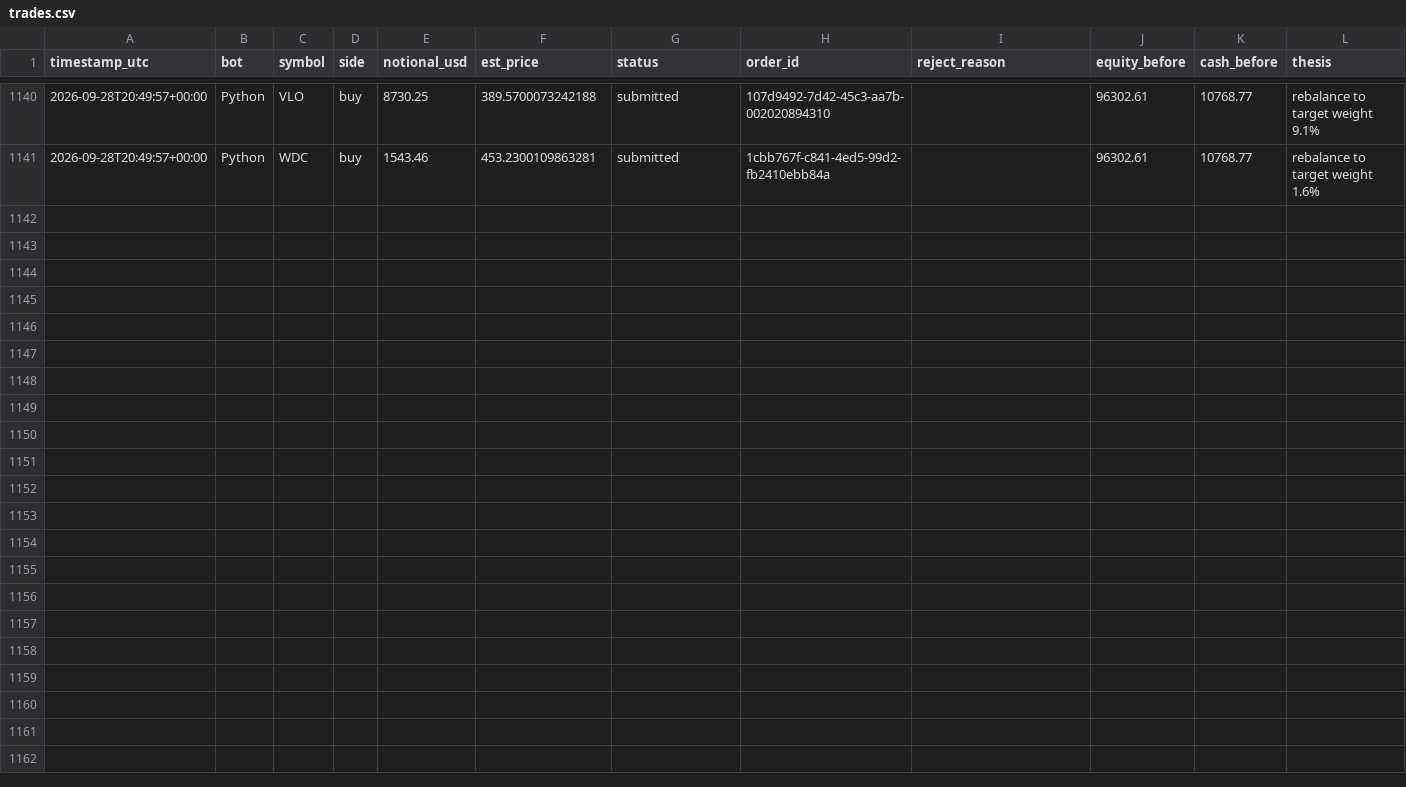
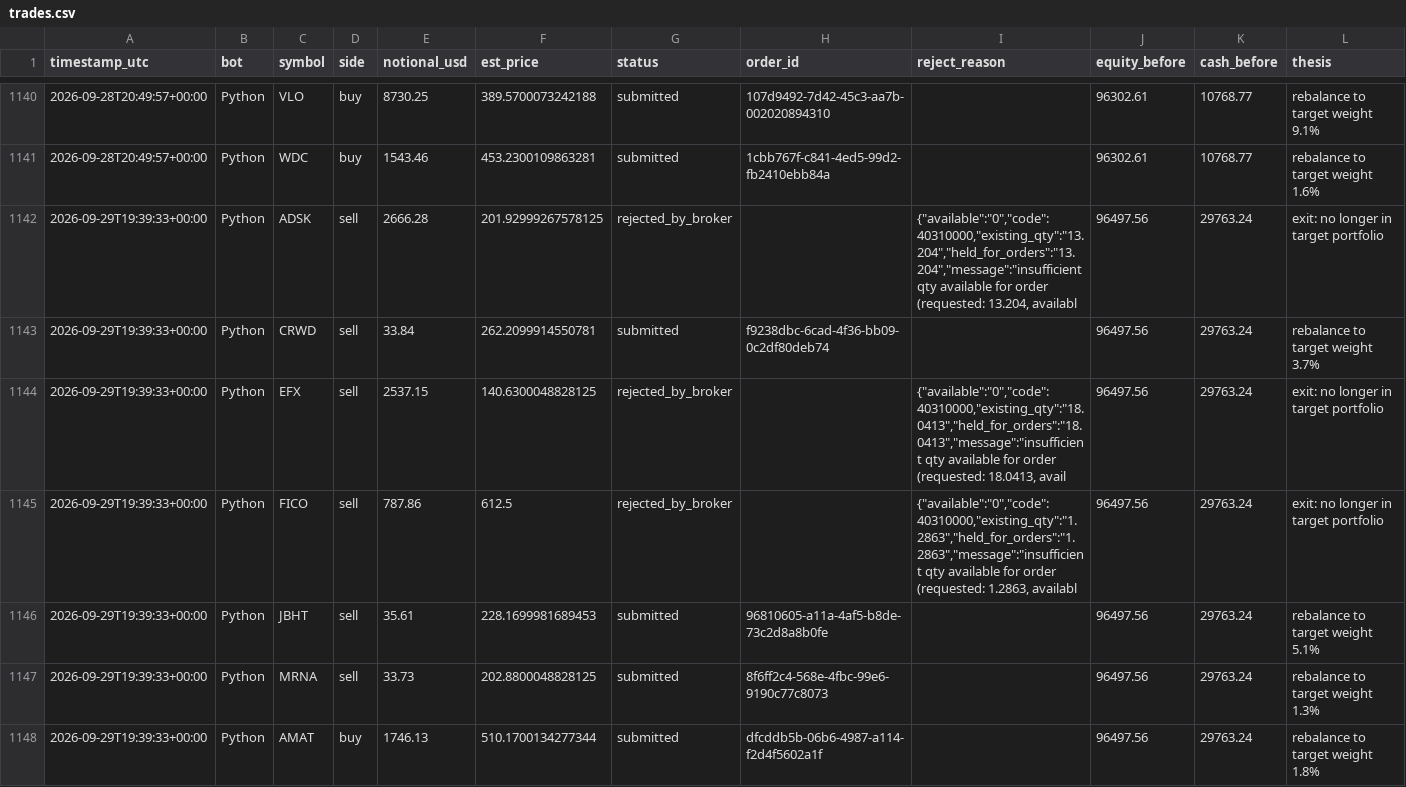
Before and after one commit to HunterGilroy/quant-research-platform, a CSV file: quant-platform/output/trades.csv, drawn as a sheet; only a part is shown, gaps mark what is left out; rows hold the shown columns only; the diff covers the shown part only; the diff names each change by its address in the sheet, - before the commit and + after, or states it on an @@ line.

```diff
--- a/quant-platform/output/trades.csv
+++ b/quant-platform/output/trades.csv
+row 1142: 2026-09-29T19:39:33+00:00 | Python | ADSK | sell | 2666.28 | 201.92999267578125 | rejected_by_broker |  | {"available":"0","code":40310000,"existing_qty":"13.204","held_for_orders":"13.204","message":"insufficient qty available for order (requested: 13.204, availabl | 96497.56 | 29763.24 | exit: no longer in target portfolio
+row 1143: 2026-09-29T19:39:33+00:00 | Python | CRWD | sell | 33.84 | 262.2099914550781 | submitted | f9238dbc-6cad-4f36-bb09-0c2df80deb74 |  | 96497.56 | 29763.24 | rebalance to target weight 3.7%
+row 1144: 2026-09-29T19:39:33+00:00 | Python | EFX | sell | 2537.15 | 140.6300048828125 | rejected_by_broker |  | {"available":"0","code":40310000,"existing_qty":"18.0413","held_for_orders":"18.0413","message":"insufficient qty available for order (requested: 18.0413, avail | 96497.56 | 29763.24 | exit: no longer in target portfolio
+row 1145: 2026-09-29T19:39:33+00:00 | Python | FICO | sell | 787.86 | 612.5 | rejected_by_broker |  | {"available":"0","code":40310000,"existing_qty":"1.2863","held_for_orders":"1.2863","message":"insufficient qty available for order (requested: 1.2863, availabl | 96497.56 | 29763.24 | exit: no longer in target portfolio
+row 1146: 2026-09-29T19:39:33+00:00 | Python | JBHT | sell | 35.61 | 228.1699981689453 | submitted | 96810605-a11a-4af5-b8de-73c2d8a8b0fe |  | 96497.56 | 29763.24 | rebalance to target weight 5.1%
+row 1147: 2026-09-29T19:39:33+00:00 | Python | MRNA | sell | 33.73 | 202.8800048828125 | submitted | 8f6ff2c4-568e-4fbc-99e6-9190c77c8073 |  | 96497.56 | 29763.24 | rebalance to target weight 1.3%
+row 1148: 2026-09-29T19:39:33+00:00 | Python | AMAT | buy | 1746.13 | 510.1700134277344 | submitted | dfcddb5b-06b6-4987-a114-f2d4f5602a1f |  | 96497.56 | 29763.24 | rebalance to target weight 1.8%
```
Also changed, not shown: 7 added rows elsewhere in this file, quant-platform/output/decisions.csv, quant-platform/output/prices_latest.csv, 2 other files.
